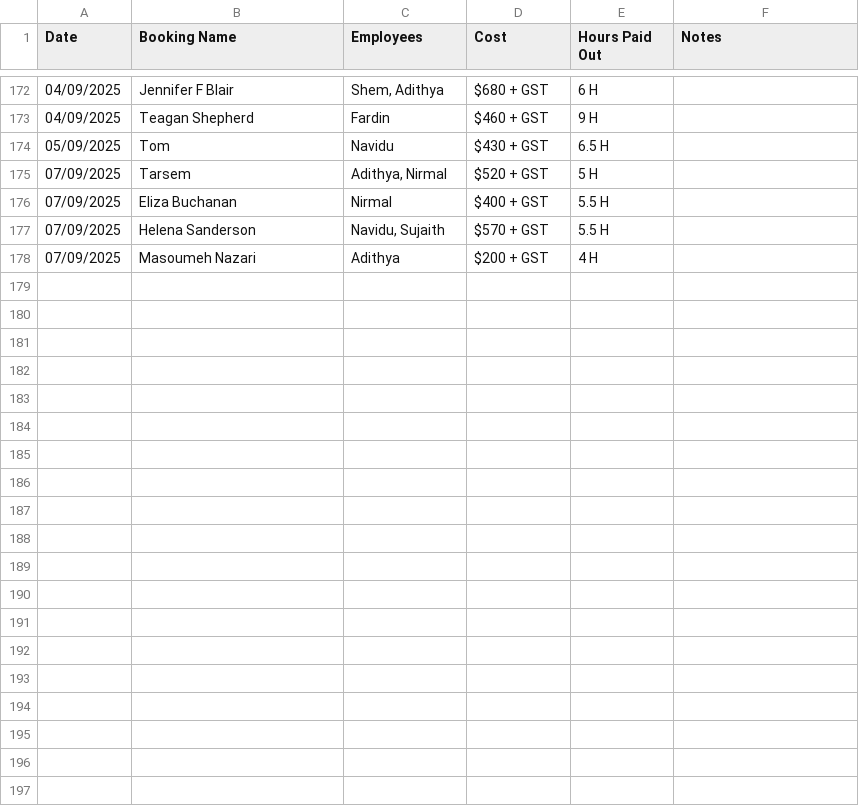
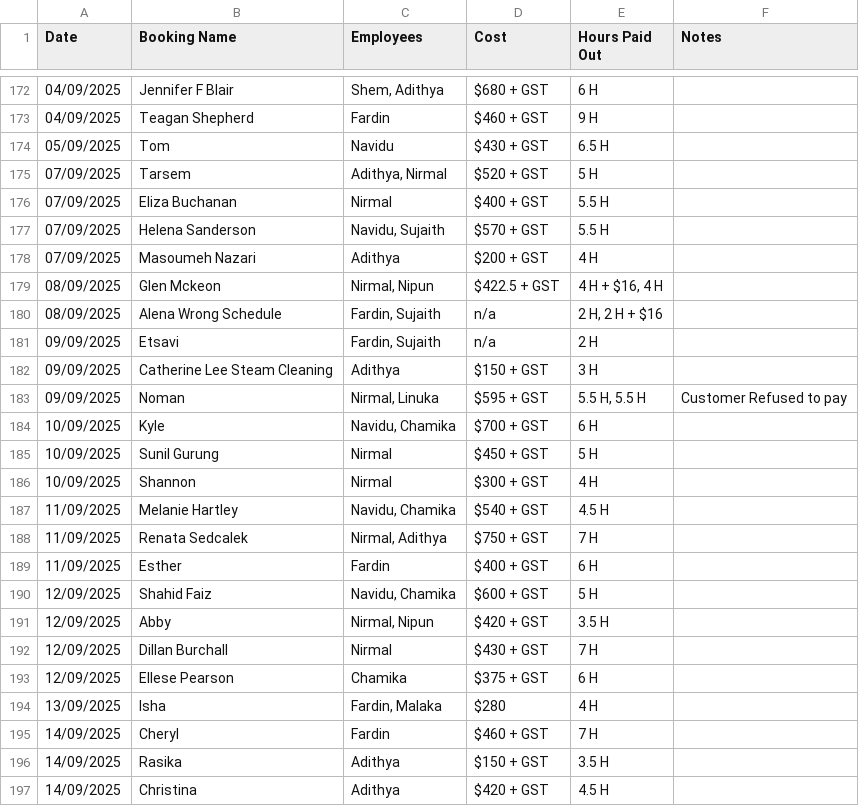
Before and after one commit to Recker011/data-visualiser, a CSV file: refined_jobs.csv, drawn as a sheet; only a part is shown, gaps mark what is left out; the diff covers the shown part only; the diff names each change by its address in the sheet, - before the commit and + after, or states it on an @@ line.

Commit message:
csv update

```diff
--- a/refined_jobs.csv
+++ b/refined_jobs.csv
+row 179: 08/09/2025 | Glen Mckeon | Nirmal, Nipun | $422.5 + GST | 4 H + $16, 4 H
+row 180: 08/09/2025 | Alena Wrong Schedule | Fardin, Sujaith | n/a | 2 H, 2 H + $16
+row 181: 09/09/2025 | Etsavi | Fardin, Sujaith | n/a | 2 H
+row 182: 09/09/2025 | Catherine Lee Steam Cleaning | Adithya | $150 + GST | 3 H
+row 183: 09/09/2025 | Noman | Nirmal, Linuka | $595 + GST | 5.5 H, 5.5 H | Customer Refused to pay
+row 184: 10/09/2025 | Kyle | Navidu, Chamika | $700 + GST | 6 H
+row 185: 10/09/2025 | Sunil Gurung | Nirmal | $450 + GST | 5 H
+row 186: 10/09/2025 | Shannon | Nirmal | $300 + GST | 4 H
+row 187: 11/09/2025 | Melanie Hartley | Navidu, Chamika | $540 + GST | 4.5 H
+row 188: 11/09/2025 | Renata Sedcalek | Nirmal, Adithya | $750 + GST | 7 H
+row 189: 11/09/2025 | Esther | Fardin | $400 + GST | 6 H
+row 190: 12/09/2025 | Shahid Faiz | Navidu, Chamika | $600 + GST | 5 H
+row 191: 12/09/2025 | Abby | Nirmal, Nipun | $420 + GST | 3.5 H
+row 192: 12/09/2025 | Dillan Burchall | Nirmal | $430 + GST | 7 H
+row 193: 12/09/2025 | Ellese Pearson | Chamika | $375 + GST | 6 H
+row 194: 13/09/2025 | Isha | Fardin, Malaka | $280 | 4 H
+row 195: 14/09/2025 | Cheryl | Fardin | $460 + GST | 7 H
+row 196: 14/09/2025 | Rasika | Adithya | $150 + GST | 3.5 H
+row 197: 14/09/2025 | Christina | Adithya | $420 + GST | 4.5 H
```
Also changed, not shown: 17 added rows elsewhere in this file.
